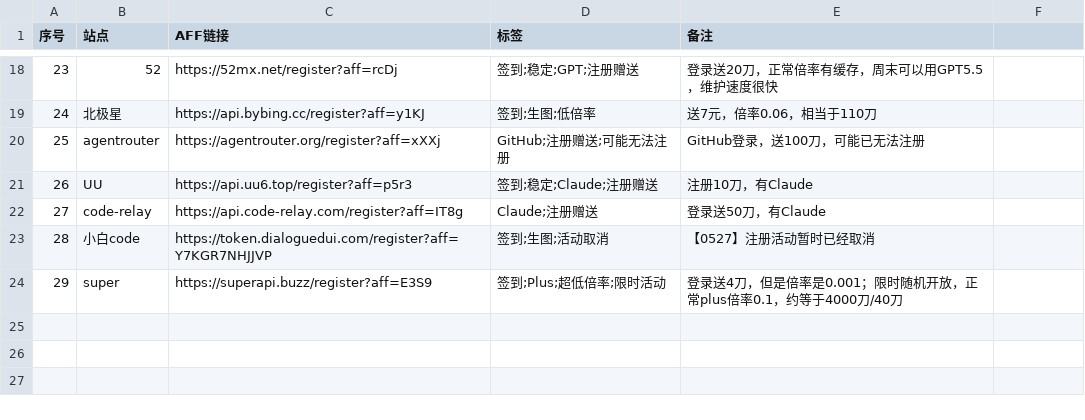
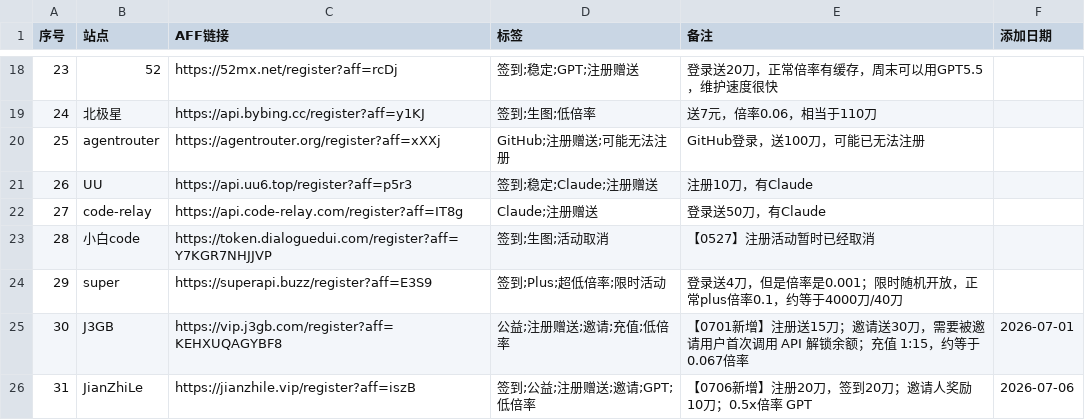
Before and after one commit to bubblevv/ai-api-gongyi-nav, a CSV file: ai-api-sites-table.csv, drawn as a sheet; only a part is shown, gaps mark what is left out; the diff names each change by its address in the sheet, - before the commit and + after, or states it on an @@ line.

```diff
--- a/ai-api-sites-table.csv
+++ b/ai-api-sites-table.csv
-F1: (empty)
+F1: 添加日期
+row 25: 30 | J3GB | https://vip.j3gb.com/register?aff=KEHXUQAGYBF8 | 公益;注册赠送;邀请;充值;低倍率 | 【0701新增】注册送15刀；邀请送30刀，需要被邀请用户首次调用 API 解锁余额；充值 1:15，约等于0.067倍率 | 2026-07-01
+row 26: 31 | JianZhiLe | https://jianzhile.vip/register?aff=iszB | 签到;公益;注册赠送;邀请;GPT;低倍率 | 【0706新增】注册20刀，签到20刀；邀请人奖励10刀；0.5x倍率 GPT | 2026-07-06
```
Also changed, not shown: 10 other files.
